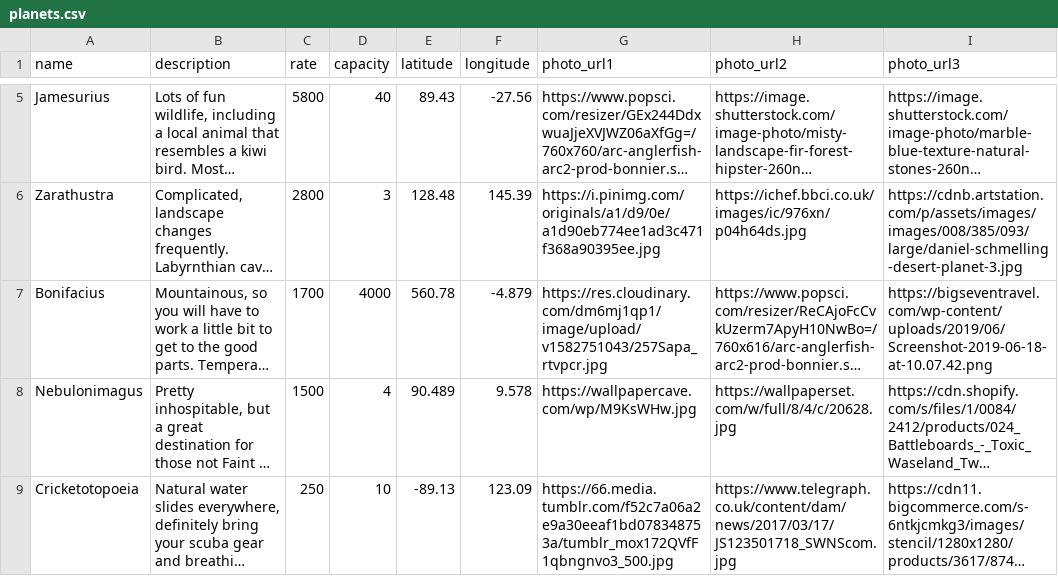
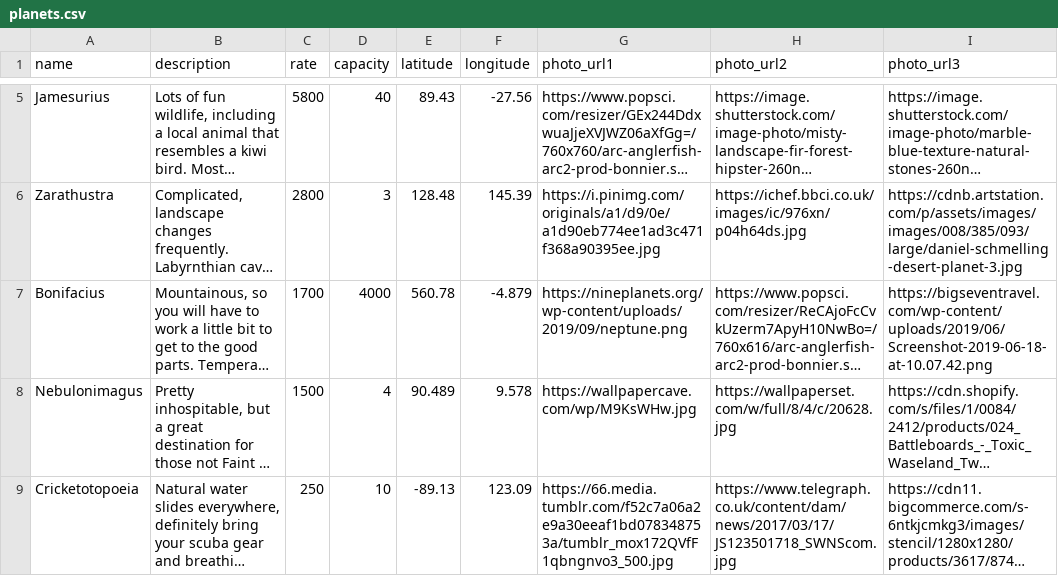
Before and after one commit to jscouller09/stella-erratica, a CSV file: db/planets.csv, drawn as a sheet; only a part is shown, gaps mark what is left out; long unchanged cells end in …; the diff names each change by its address in the sheet, - before the commit and + after, or states it on an @@ line.

Commit message:
Updated seed planets file for broken url

```diff
--- a/db/planets.csv
+++ b/db/planets.csv
-G7 (photo_url1): https://res.cloudinary.com/dm6mj1qp1/image/upload/v1582751043/257Sapa_rtvpcr.jpg
+G7 (photo_url1): https://nineplanets.org/wp-content/uploads/2019/09/neptune.png
```
